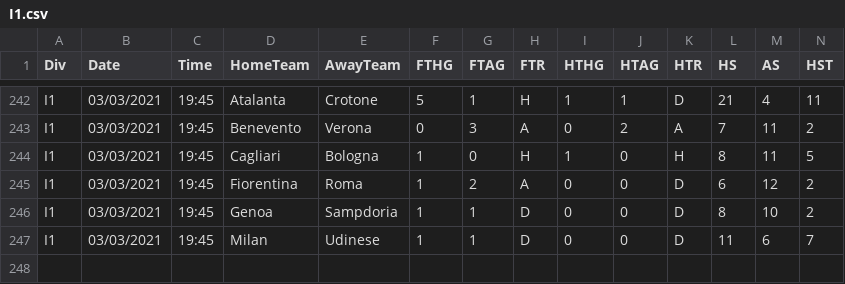
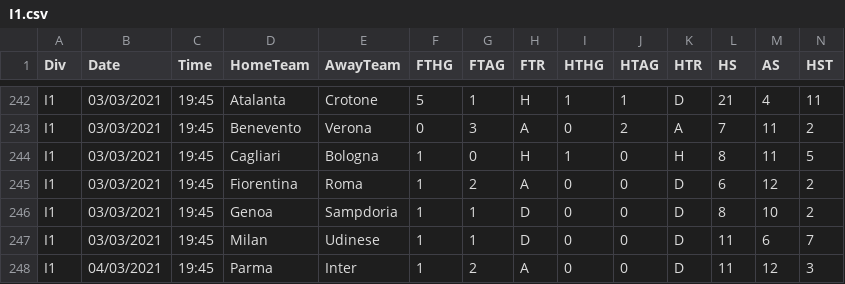
Before and after one commit to gitboyzorro5/FDAS, a CSV file: I1.csv, drawn as a sheet; only a part is shown, gaps mark what is left out; rows hold the shown columns only; the diff names each change by its address in the sheet, - before the commit and + after, or states it on an @@ line.

```diff
--- a/I1.csv
+++ b/I1.csv
+row 248: I1 | 04/03/2021 | 19:45 | Parma | Inter | 1 | 2 | A | 0 | 0 | D | 11 | 12 | 3
```
Also changed, not shown: E0.csv, T1.csv, 12 other files.
